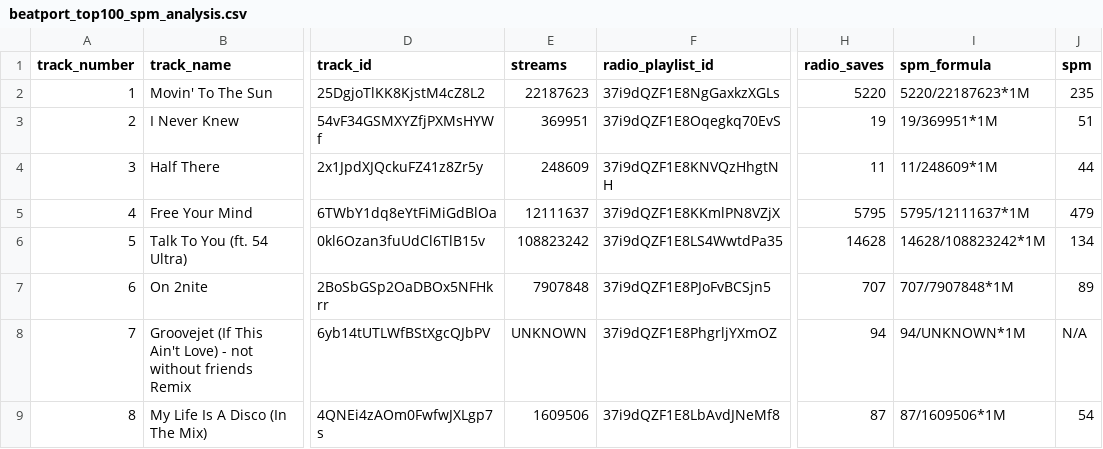
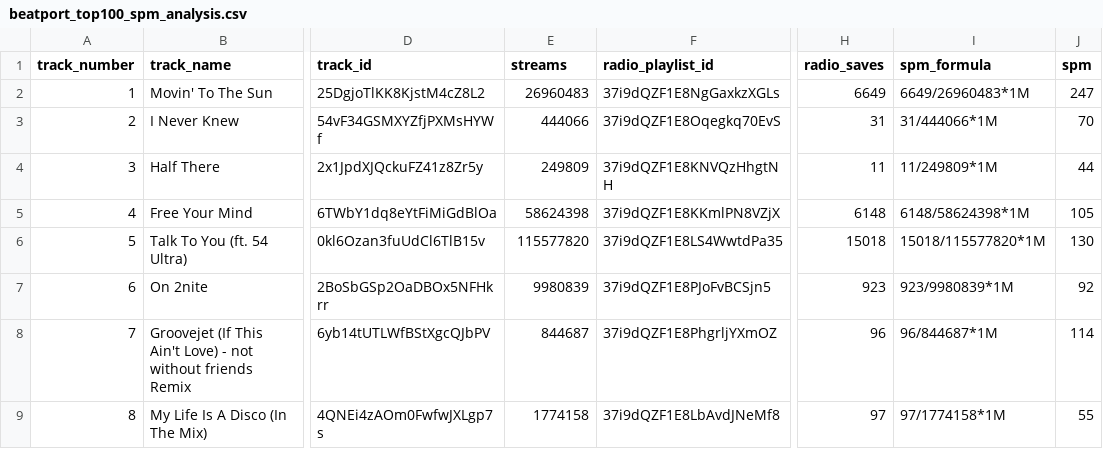
Before and after one commit to nigerianfood/I2P-The-Quiz-S-, a CSV file: beatport_top100_spm_analysis.csv, drawn as a sheet; only a part is shown, gaps mark what is left out; the diff covers the shown part only; the diff names each change by its address in the sheet, - before the commit and + after, or states it on an @@ line.

```diff
--- a/beatport_top100_spm_analysis.csv
+++ b/beatport_top100_spm_analysis.csv
-E2 (streams): 22187623
+E2 (streams): 26960483
-H2 (radio_saves): 5220
+H2 (radio_saves): 6649
-I2 (spm_formula): 5220/22187623*1M
+I2 (spm_formula): 6649/26960483*1M
-J2 (spm): 235
+J2 (spm): 247
-E3 (streams): 369951
+E3 (streams): 444066
-H3 (radio_saves): 19
+H3 (radio_saves): 31
-I3 (spm_formula): 19/369951*1M
+I3 (spm_formula): 31/444066*1M
-J3 (spm): 51
+J3 (spm): 70
-E4 (streams): 248609
+E4 (streams): 249809
-I4 (spm_formula): 11/248609*1M
+I4 (spm_formula): 11/249809*1M
-E5 (streams): 12111637
+E5 (streams): 58624398
-H5 (radio_saves): 5795
+H5 (radio_saves): 6148
-I5 (spm_formula): 5795/12111637*1M
+I5 (spm_formula): 6148/58624398*1M
-J5 (spm): 479
+J5 (spm): 105
-E6 (streams): 108823242
+E6 (streams): 115577820
-H6 (radio_saves): 14628
+H6 (radio_saves): 15018
-I6 (spm_formula): 14628/108823242*1M
+I6 (spm_formula): 15018/115577820*1M
-J6 (spm): 134
+J6 (spm): 130
-E7 (streams): 7907848
+E7 (streams): 9980839
-H7 (radio_saves): 707
+H7 (radio_saves): 923
-I7 (spm_formula): 707/7907848*1M
+I7 (spm_formula): 923/9980839*1M
-J7 (spm): 89
+J7 (spm): 92
-E8 (streams): UNKNOWN
+E8 (streams): 844687
-H8 (radio_saves): 94
+H8 (radio_saves): 96
-I8 (spm_formula): 94/UNKNOWN*1M
+I8 (spm_formula): 96/844687*1M
-J8 (spm): N/A
+J8 (spm): 114
-E9 (streams): 1609506
+E9 (streams): 1774158
-H9 (radio_saves): 87
+H9 (radio_saves): 97
-I9 (spm_formula): 87/1609506*1M
+I9 (spm_formula): 97/1774158*1M
-J9 (spm): 54
+J9 (spm): 55
```
Also changed, not shown: 160 edited cells elsewhere in this file, 1 other file.
